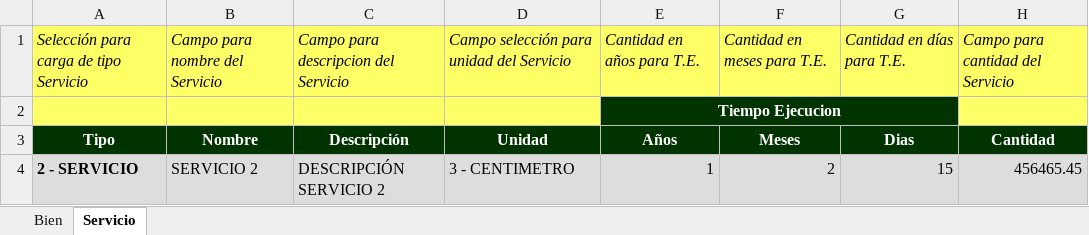
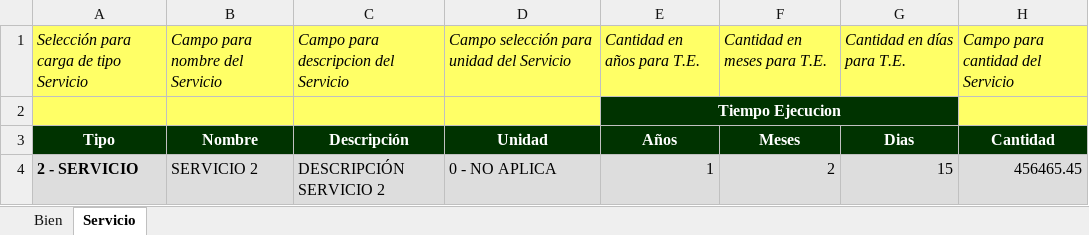
Before and after one commit to jdavid6700/agora_desarrollo, an Excel workbook: blocks/gestionCotizaciones/gestionarCotizacion/plantilla/archivo_items_plantilla.xlsx, sheet Servicio, drawn as a sheet; values as stored, in another font and other column widths than the file's, no borders; the diff names each change by its address in the sheet, - before the commit and + after, or states it on an @@ line.

```diff
--- a/blocks/gestionCotizaciones/gestionarCotizacion/plantilla/archivo_items_plantilla.xlsx (sheet Servicio)
+++ b/blocks/gestionCotizaciones/gestionarCotizacion/plantilla/archivo_items_plantilla.xlsx (sheet Servicio)
-D4: 3 - CENTIMETRO
+D4: 0 - NO APLICA
```
Also changed, not shown: 12 other files.
